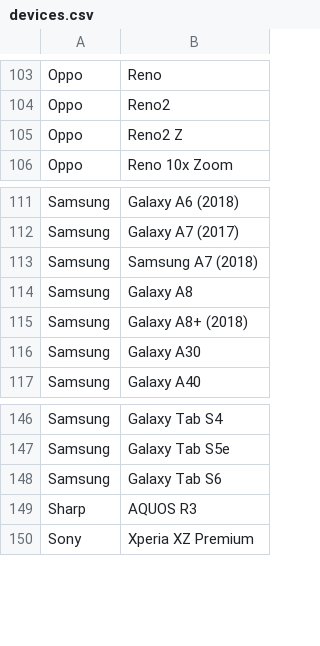
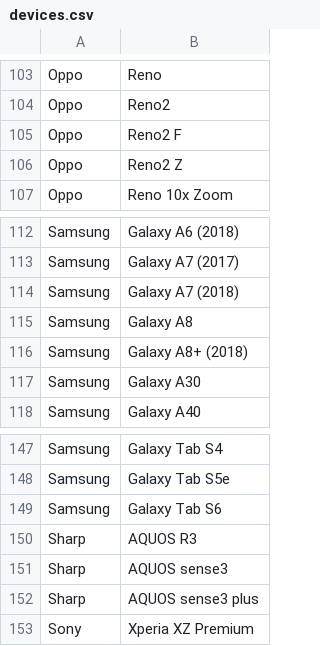
Before and after one commit to androidtrackers/arcore-devices, a CSV file: devices.csv, drawn as a sheet; only a part is shown, gaps mark what is left out.

```diff
--- a/devices.csv
+++ b/devices.csv
@@ -104,2 +104,3 @@ Oppo;Reno
 Oppo;Reno2
+Oppo;Reno2 F
 Oppo;Reno2 Z
@@ -112,3 +113,3 @@ Samsung;Galaxy A6 (2018)
 Samsung;Galaxy A7 (2017)
-Samsung;Samsung A7 (2018)
+Samsung;Galaxy A7 (2018)
 Samsung;Galaxy A8
@@ -149,2 +150,4 @@ Samsung;Galaxy Tab S6
 Sharp;AQUOS R3
+Sharp;AQUOS sense3
+Sharp;AQUOS sense3 plus
 Sony;Xperia XZ Premium
```
Also changed, not shown: 1 other file.
